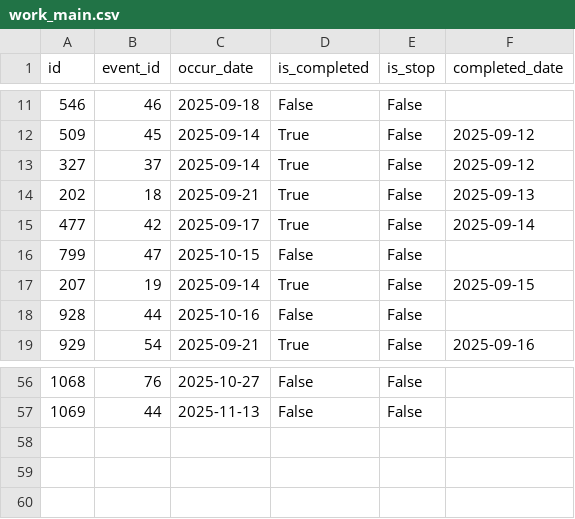
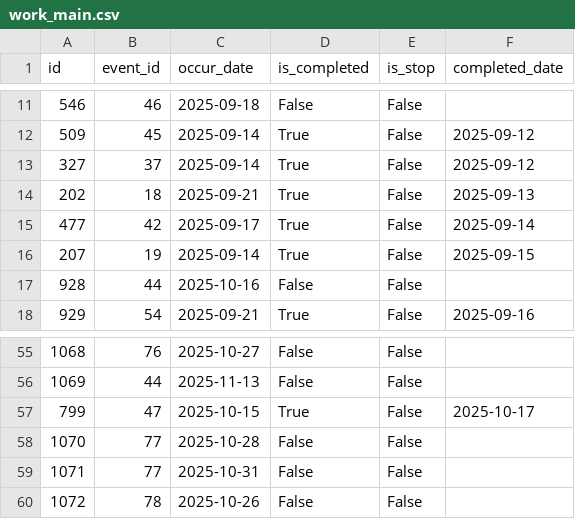
Before and after one commit to ray-0411/finance-web, a CSV file: db_backup/work_main.csv, drawn as a sheet; only a part is shown, gaps mark what is left out; removed rows and columns are numbered as before the commit, all else as after; the diff names each change by its address in the sheet, - before the commit and + after, or states it on an @@ line.

```diff
--- a/db_backup/work_main.csv
+++ b/db_backup/work_main.csv
-row 16: 799 | 47 | 2025-10-15 | False | False
+row 57: 799 | 47 | 2025-10-15 | True | False | 2025-10-17
+row 58: 1070 | 77 | 2025-10-28 | False | False
+row 59: 1071 | 77 | 2025-10-31 | False | False
+row 60: 1072 | 78 | 2025-10-26 | False | False
```
Also changed, not shown: db_backup/work_events.csv.
